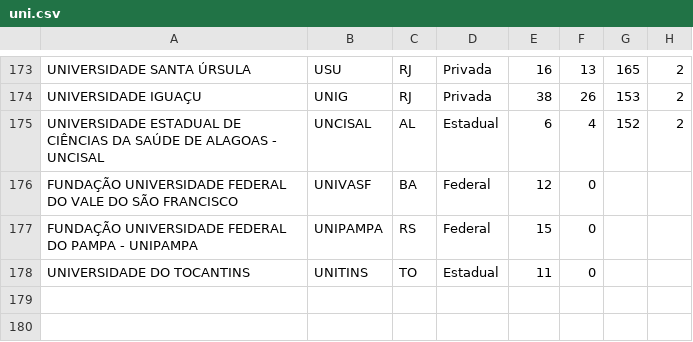
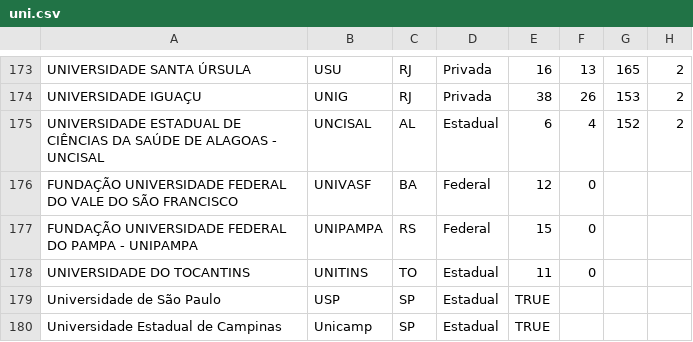
Before and after one commit to fedorius/umamao, a CSV file: data/uni.csv, drawn as a sheet; only a part is shown, gaps mark what is left out.

```diff
--- a/data/uni.csv
+++ b/data/uni.csv
@@ -178 +178,3 @@
 "UNIVERSIDADE DO TOCANTINS","UNITINS","TO","Estadual",11,0,,
+"Universidade de São Paulo", "USP", "SP", "Estadual", TRUE
+"Universidade Estadual de Campinas", "Unicamp", "SP", "Estadual", TRUE
```
Also changed, not shown: 5 other files.
